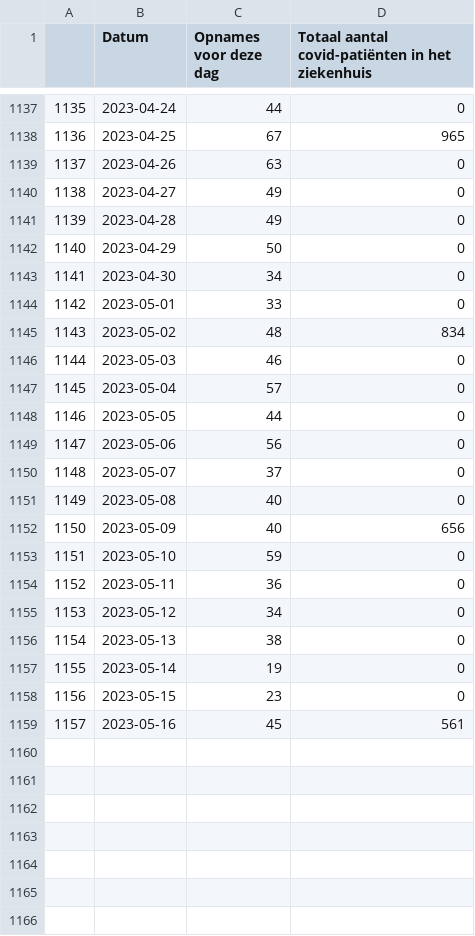
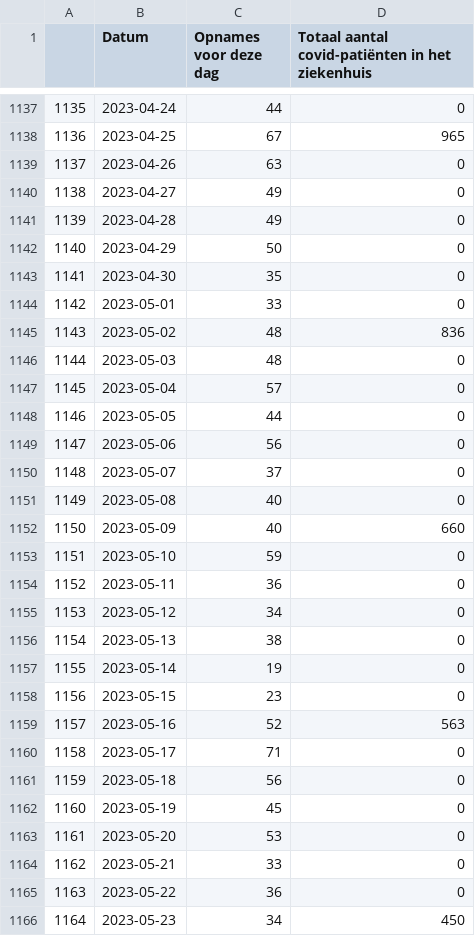
Before and after one commit to journinho/covid-19-dashboard-sciensano-2.0, a CSV file: 3_hospitalisaties.csv, drawn as a sheet; only a part is shown, gaps mark what is left out.

Commit message:
Latest data: Fri May 26 06:06:34 UTC 2023

```diff
--- a/3_hospitalisaties.csv
+++ b/3_hospitalisaties.csv
@@ -1142,6 +1142,6 @@
 1140,2023-04-29,50,0
-1141,2023-04-30,34,0
+1141,2023-04-30,35,0
 1142,2023-05-01,33,0
-1143,2023-05-02,48,834
-1144,2023-05-03,46,0
+1143,2023-05-02,48,836
+1144,2023-05-03,48,0
 1145,2023-05-04,57,0
@@ -1151,3 +1151,3 @@
 1149,2023-05-08,40,0
-1150,2023-05-09,40,656
+1150,2023-05-09,40,660
 1151,2023-05-10,59,0
@@ -1158,2 +1158,9 @@
 1156,2023-05-15,23,0
-1157,2023-05-16,45,561
+1157,2023-05-16,52,563
+1158,2023-05-17,71,0
+1159,2023-05-18,56,0
+1160,2023-05-19,45,0
+1161,2023-05-20,53,0
+1162,2023-05-21,33,0
+1163,2023-05-22,36,0
+1164,2023-05-23,34,450
```
